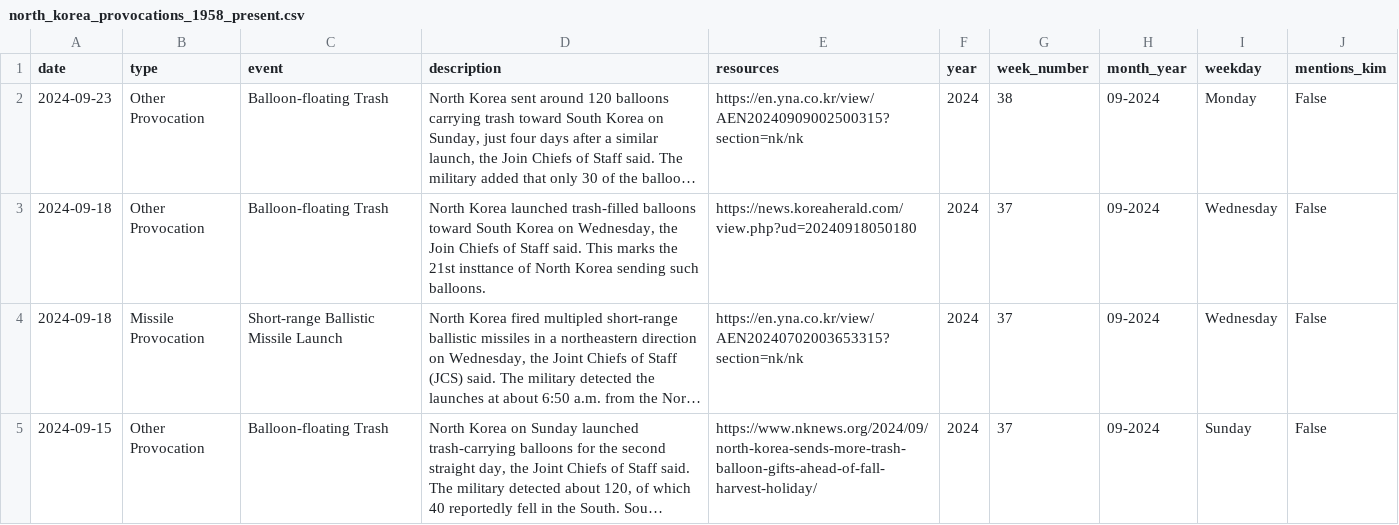
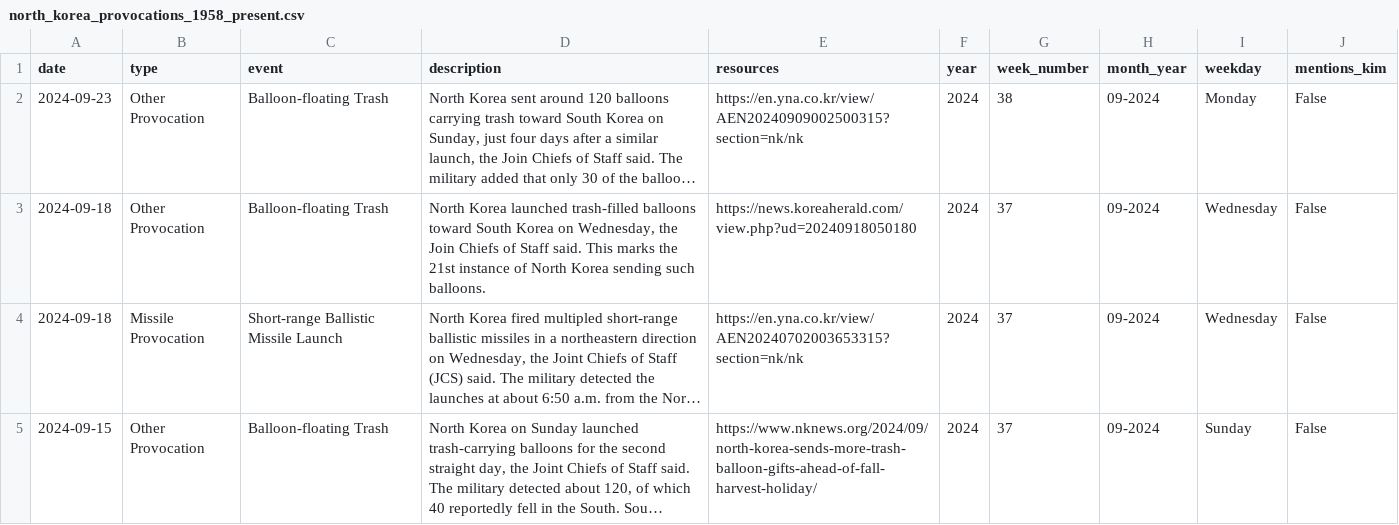
Before and after one commit to stiles/north-korea-provocations, a CSV file: data/processed/north_korea_provocations_1958_present.csv, drawn as a sheet; only a part is shown; long unchanged cells end in …; the diff names each change by its address in the sheet, - before the commit and + after, or states it on an @@ line.

Commit message:
bot fetched/updated data

```diff
--- a/data/processed/north_korea_provocations_1958_present.csv
+++ b/data/processed/north_korea_provocations_1958_present.csv
-D3 (description): …the 21st insttance of North…
+D3 (description): …the 21st instance of North…
```
Also changed, not shown: data/raw/north_korea_provocations_1958_present.csv, 2 other files.
